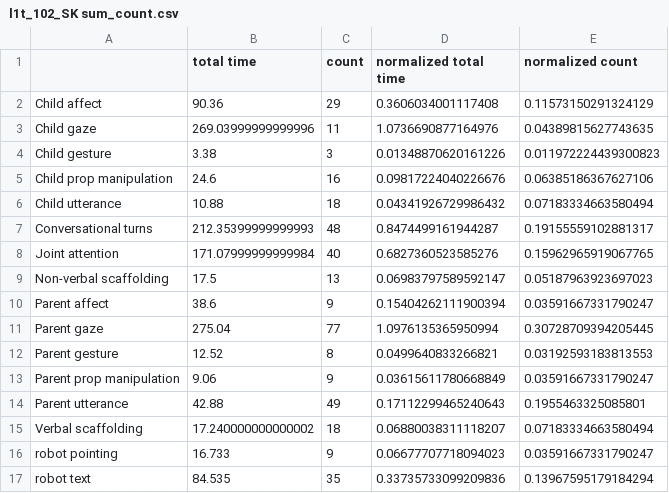
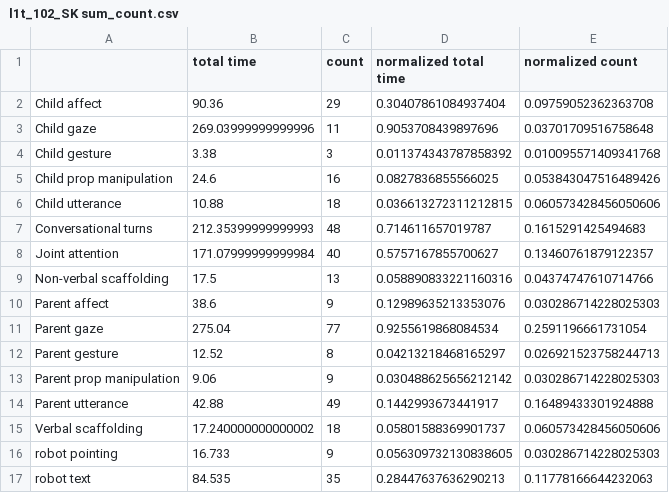
Before and after one commit to omergvir/Patricc_1_recode, a CSV file: output/l1t_102_SK/l1t_102_SK sum_count.csv, drawn as a sheet; only a part is shown; the diff covers the shown part only.

```diff
--- a/output/l1t_102_SK/l1t_102_SK sum_count.csv
+++ b/output/l1t_102_SK/l1t_102_SK sum_count.csv
@@ -1,17 +1,17 @@
 ,total time,count,normalized total time,normalized count
-Child affect,90.36,29,0.3606034001117408,0.11573150291324129
-Child gaze,269.03999999999996,11,1.0736690877164976,0.04389815627743635
-Child gesture,3.38,3,0.01348870620161226,0.011972224439300823
-Child prop manipulation,24.6,16,0.09817224040226676,0.06385186367627106
-Child utterance,10.88,18,0.04341926729986432,0.07183334663580494
-Conversational turns,212.35399999999993,48,0.8474499161944287,0.19155559102881317
-Joint attention,171.07999999999984,40,0.6827360523585276,0.15962965919067765
-Non-verbal scaffolding,17.5,13,0.06983797589592147,0.05187963923697023
-Parent affect,38.6,9,0.15404262111900394,0.03591667331790247
-Parent gaze,275.04,77,1.0976135365950994,0.30728709394205445
-Parent gesture,12.52,8,0.0499640833266821,0.03192593183813553
-Parent prop manipulation,9.06,9,0.03615611780668849,0.03591667331790247
-Parent utterance,42.88,49,0.17112299465240643,0.1955463325085801
-Verbal scaffolding,17.240000000000002,18,0.06880038311118207,0.07183334663580494
-robot pointing,16.733,9,0.06677707718094023,0.03591667331790247
-robot text,84.535,35,0.33735733099209836,0.13967595179184294
+Child affect,90.36,29,0.30407861084937404,0.09759052362363708
+Child gaze,269.03999999999996,11,0.9053708439897696,0.03701709516758648
+Child gesture,3.38,3,0.011374343787858392,0.010095571409341768
+Child prop manipulation,24.6,16,0.0827836855566025,0.053843047516489426
+Child utterance,10.88,18,0.036613272311212815,0.060573428456050606
+Conversational turns,212.35399999999993,48,0.714611657019787,0.1615291425494683
+Joint attention,171.07999999999984,40,0.5757167855700627,0.13460761879122357
+Non-verbal scaffolding,17.5,13,0.058890833221160316,0.04374747610714766
+Parent affect,38.6,9,0.12989635213353076,0.030286714228025303
+Parent gaze,275.04,77,0.9255619868084534,0.2591196661731054
+Parent gesture,12.52,8,0.04213218468165297,0.026921523758244713
+Parent prop manipulation,9.06,9,0.030488625656212142,0.030286714228025303
+Parent utterance,42.88,49,0.1442993673441917,0.16489433301924888
+Verbal scaffolding,17.240000000000002,18,0.05801588369901737,0.060573428456050606
+robot pointing,16.733,9,0.056309732130838605,0.030286714228025303
+robot text,84.535,35,0.28447637636290213,0.11778166644232063
```
Also changed, not shown: 116 edited cells elsewhere in this file, output/l1r_105_SK/l1r_105_SK sum_count.csv, output/l1r_113_SK/l1r_113_SK sum_count.csv, 14 other files.
